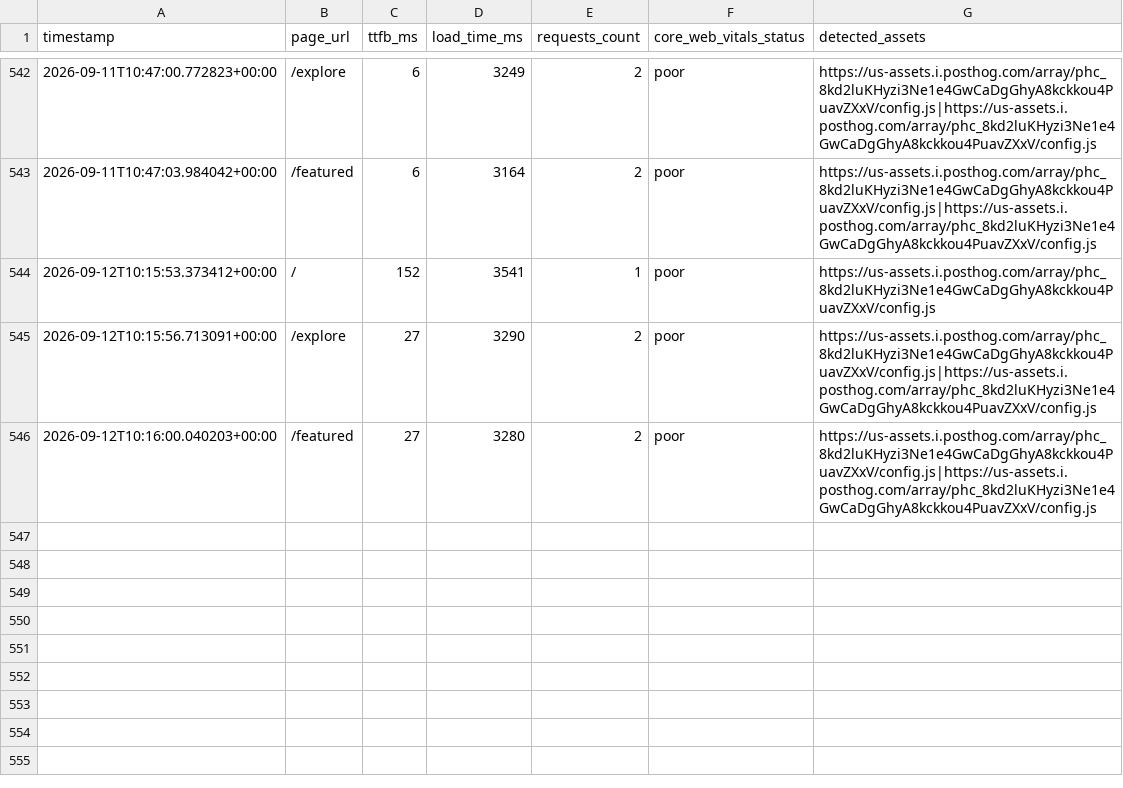
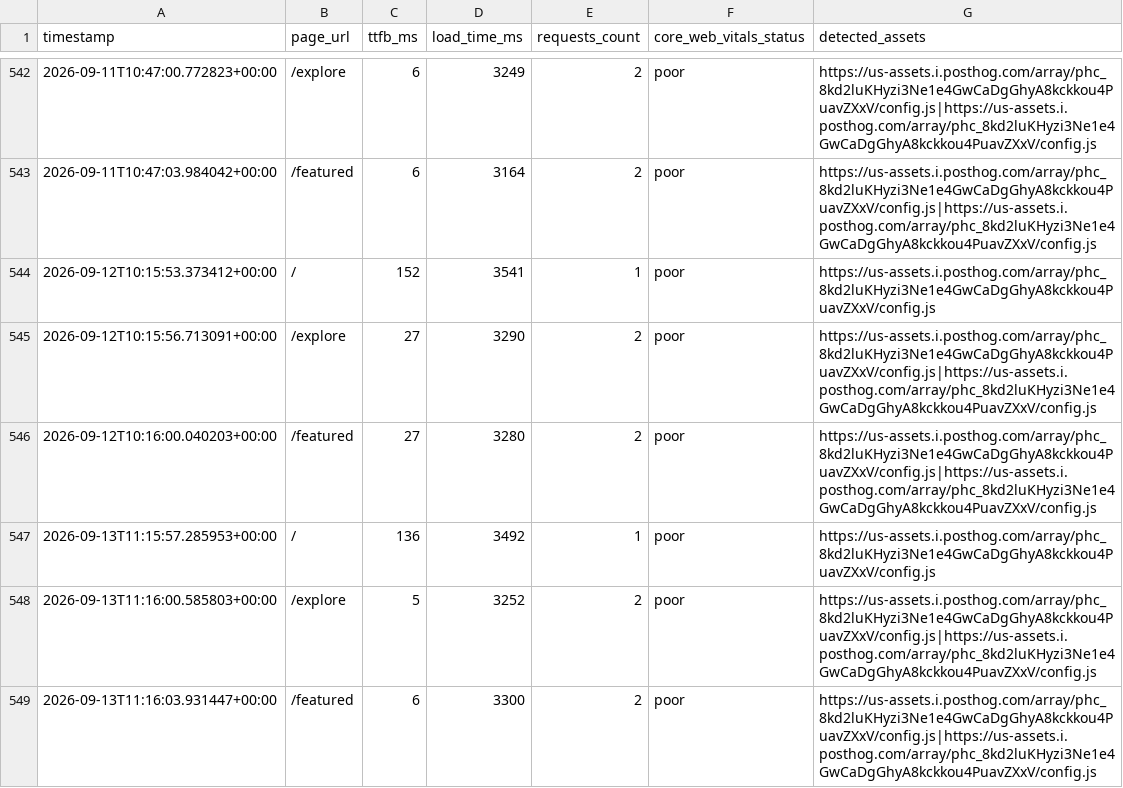
Before and after one commit to Niswan028/ai_ops_workflow_governor, a CSV file: data/performance_logs_history.csv, drawn as a sheet; only a part is shown, gaps mark what is left out.

```diff
--- a/data/performance_logs_history.csv
+++ b/data/performance_logs_history.csv
@@ -546 +546,4 @@ timestamp,page_url,ttfb_ms,load_time_ms,requests_count,core_web_vitals_status,de
 2026-09-12T10:16:00.040203+00:00,/featured,27,3280,2,poor,https://us-assets.i.posthog.com/array/phc_8kd2luKHyzi3Ne1e4GwCaDgGhyA8kckkou4PuavZXxV/config.js|https://us-assets.i.posthog.com/array/phc_8kd2luKHyzi3Ne1e4GwCaDgGhyA8kckkou4PuavZXxV/config.js
+2026-09-13T11:15:57.285953+00:00,/,136,3492,1,poor,https://us-assets.i.posthog.com/array/phc_8kd2luKHyzi3Ne1e4GwCaDgGhyA8kckkou4PuavZXxV/config.js
+2026-09-13T11:16:00.585803+00:00,/explore,5,3252,2,poor,https://us-assets.i.posthog.com/array/phc_8kd2luKHyzi3Ne1e4GwCaDgGhyA8kckkou4PuavZXxV/config.js|https://us-assets.i.posthog.com/array/phc_8kd2luKHyzi3Ne1e4GwCaDgGhyA8kckkou4PuavZXxV/config.js
+2026-09-13T11:16:03.931447+00:00,/featured,6,3300,2,poor,https://us-assets.i.posthog.com/array/phc_8kd2luKHyzi3Ne1e4GwCaDgGhyA8kckkou4PuavZXxV/config.js|https://us-assets.i.posthog.com/array/phc_8kd2luKHyzi3Ne1e4GwCaDgGhyA8kckkou4PuavZXxV/config.js
```
Also changed, not shown: data/performance_logs.csv, 2 other files.
